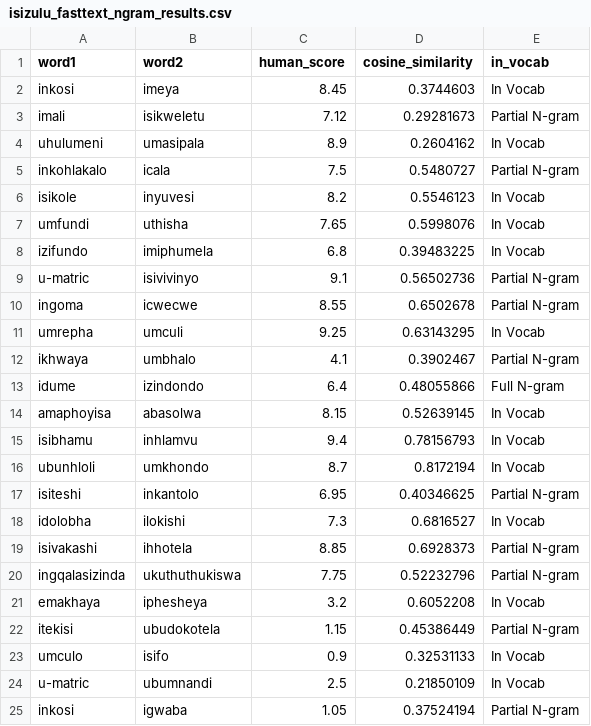
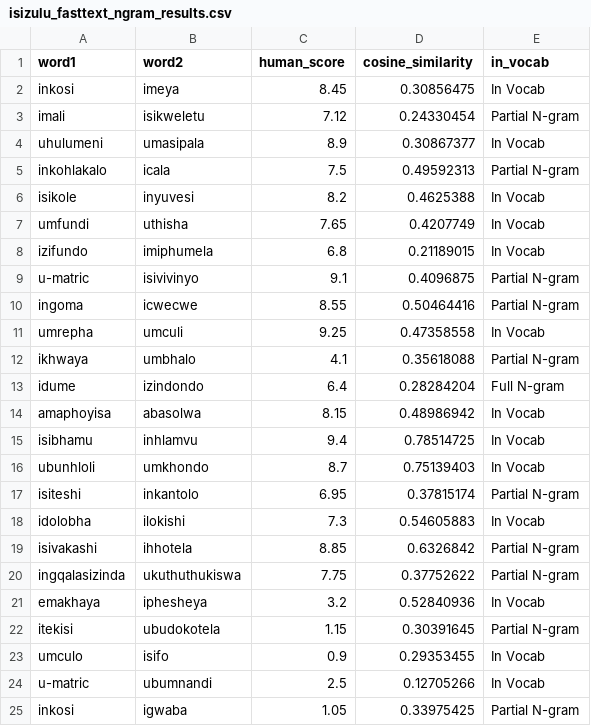
Before and after one commit to Kwanele-cmd/masters-code, a CSV file: isizulu_fasttext_ngram_results.csv, drawn as a sheet.

```diff
--- a/isizulu_fasttext_ngram_results.csv
+++ b/isizulu_fasttext_ngram_results.csv
@@ -1,25 +1,25 @@
 word1,word2,human_score,cosine_similarity,in_vocab
-inkosi,imeya,8.45,0.3744603,In Vocab
-imali,isikweletu,7.12,0.29281673,Partial N-gram
-uhulumeni,umasipala,8.9,0.2604162,In Vocab
-inkohlakalo,icala,7.5,0.5480727,Partial N-gram
-isikole,inyuvesi,8.2,0.5546123,In Vocab
-umfundi,uthisha,7.65,0.5998076,In Vocab
-izifundo,imiphumela,6.8,0.39483225,In Vocab
-u-matric,isivivinyo,9.1,0.56502736,Partial N-gram
-ingoma,icwecwe,8.55,0.6502678,Partial N-gram
-umrepha,umculi,9.25,0.63143295,In Vocab
-ikhwaya,umbhalo,4.1,0.3902467,Partial N-gram
-idume,izindondo,6.4,0.48055866,Full N-gram
-amaphoyisa,abasolwa,8.15,0.52639145,In Vocab
-isibhamu,inhlamvu,9.4,0.78156793,In Vocab
-ubunhloli,umkhondo,8.7,0.8172194,In Vocab
-isiteshi,inkantolo,6.95,0.40346625,Partial N-gram
-idolobha,ilokishi,7.3,0.6816527,In Vocab
-isivakashi,ihhotela,8.85,0.6928373,Partial N-gram
-ingqalasizinda,ukuthuthukiswa,7.75,0.52232796,Partial N-gram
-emakhaya,iphesheya,3.2,0.6052208,In Vocab
-itekisi,ubudokotela,1.15,0.45386449,Partial N-gram
-umculo,isifo,0.9,0.32531133,In Vocab
-u-matric,ubumnandi,2.5,0.21850109,In Vocab
-inkosi,igwaba,1.05,0.37524194,Partial N-gram
+inkosi,imeya,8.45,0.30856475,In Vocab
+imali,isikweletu,7.12,0.24330454,Partial N-gram
+uhulumeni,umasipala,8.9,0.30867377,In Vocab
+inkohlakalo,icala,7.5,0.49592313,Partial N-gram
+isikole,inyuvesi,8.2,0.4625388,In Vocab
+umfundi,uthisha,7.65,0.4207749,In Vocab
+izifundo,imiphumela,6.8,0.21189015,In Vocab
+u-matric,isivivinyo,9.1,0.4096875,Partial N-gram
+ingoma,icwecwe,8.55,0.50464416,Partial N-gram
+umrepha,umculi,9.25,0.47358558,In Vocab
+ikhwaya,umbhalo,4.1,0.35618088,Partial N-gram
+idume,izindondo,6.4,0.28284204,Full N-gram
+amaphoyisa,abasolwa,8.15,0.48986942,In Vocab
+isibhamu,inhlamvu,9.4,0.78514725,In Vocab
+ubunhloli,umkhondo,8.7,0.75139403,In Vocab
+isiteshi,inkantolo,6.95,0.37815174,Partial N-gram
+idolobha,ilokishi,7.3,0.54605883,In Vocab
+isivakashi,ihhotela,8.85,0.6326842,Partial N-gram
+ingqalasizinda,ukuthuthukiswa,7.75,0.37752622,Partial N-gram
+emakhaya,iphesheya,3.2,0.52840936,In Vocab
+itekisi,ubudokotela,1.15,0.30391645,Partial N-gram
+umculo,isifo,0.9,0.29353455,In Vocab
+u-matric,ubumnandi,2.5,0.12705266,In Vocab
+inkosi,igwaba,1.05,0.33975425,Partial N-gram
```
Also changed, not shown: 18 other files.
